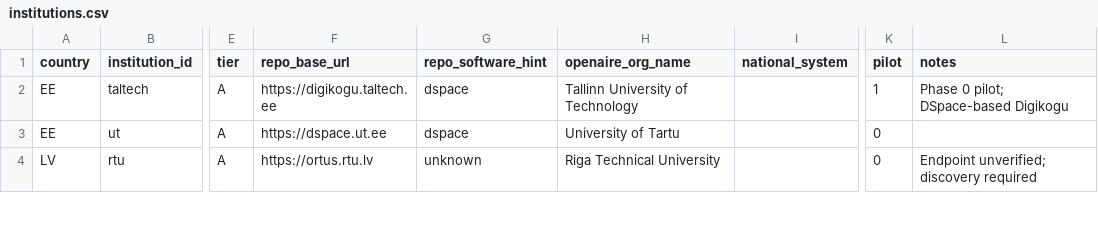
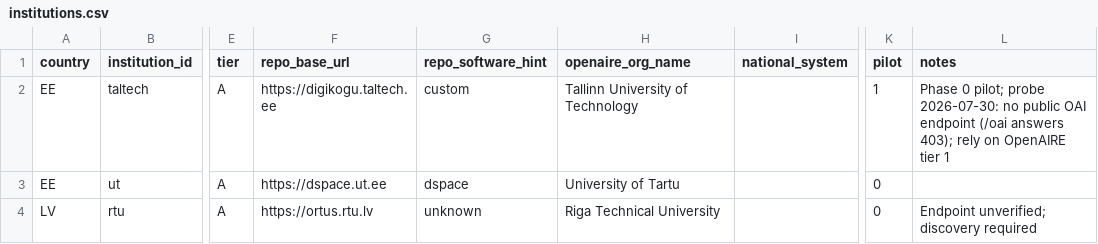
Before and after one commit to 22fykp8prz-gif/lennuk, a CSV file: institutions.csv, drawn as a sheet; only a part is shown, gaps mark what is left out; the diff names each change by its address in the sheet, - before the commit and + after, or states it on an @@ line.

```diff
--- a/institutions.csv
+++ b/institutions.csv
-G2 (repo_software_hint): dspace
+G2 (repo_software_hint): custom
-L2 (notes): …0 pilot; DSpace-based Digikogu
+L2 (notes): …0 pilot; probe 2026-07-30: no public OAI endpoint (/oai answers 403); rely on OpenAIRE tier 1
```
Also changed, not shown: 6 other files.
